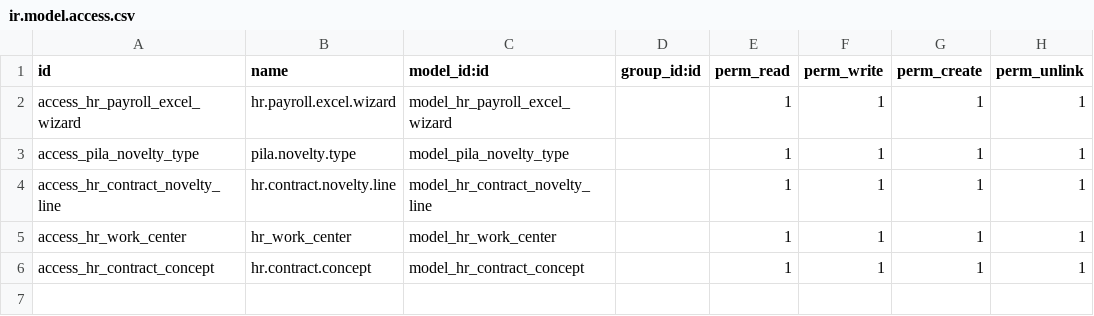
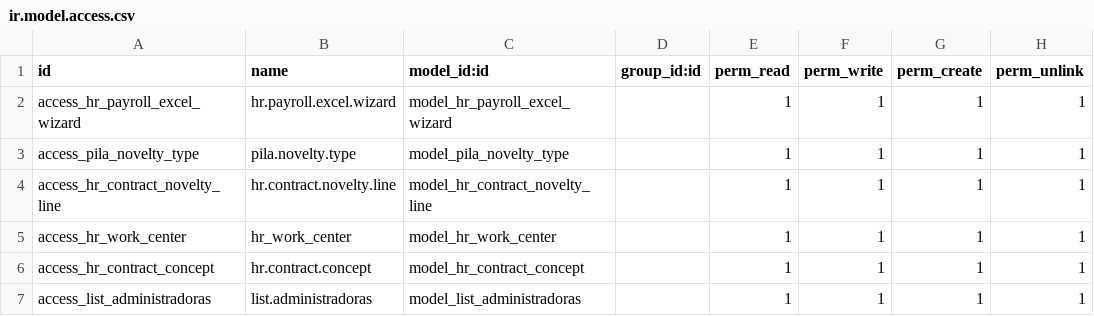
Before and after one commit to MarilynMillan/prueba_divitias, a CSV file: endowment_pilas/security/ir.model.access.csv, drawn as a sheet.

```diff
--- a/endowment_pilas/security/ir.model.access.csv
+++ b/endowment_pilas/security/ir.model.access.csv
@@ -6 +6,2 @@ access_hr_work_center,hr_work_center,model_hr_work_center,,1,1,1,1
 access_hr_contract_concept,hr.contract.concept,model_hr_contract_concept,,1,1,1,1
+access_list_administradoras,list.administradoras,model_list_administradoras,,1,1,1,1
```
Also changed, not shown: 11 other files.
